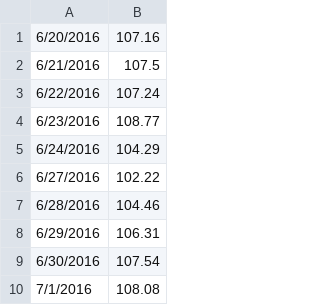
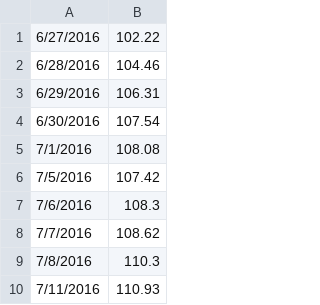
Before and after one commit to RaphaelKhy/portfolio-visualizer, a CSV file: data/QQQ.csv, drawn as a sheet; only a part is shown; the shorter side is filled out with more unchanged rows.

```diff
--- a/data/QQQ.csv
+++ b/data/QQQ.csv
@@ -1,6 +1 @@
-6/20/2016,107.16
-6/21/2016,107.5
-6/22/2016,107.24
-6/23/2016,108.77
-6/24/2016,104.29
 6/27/2016,102.22
```
Also changed, not shown: data/BA.csv, data/GLD.csv, 21 other files.
